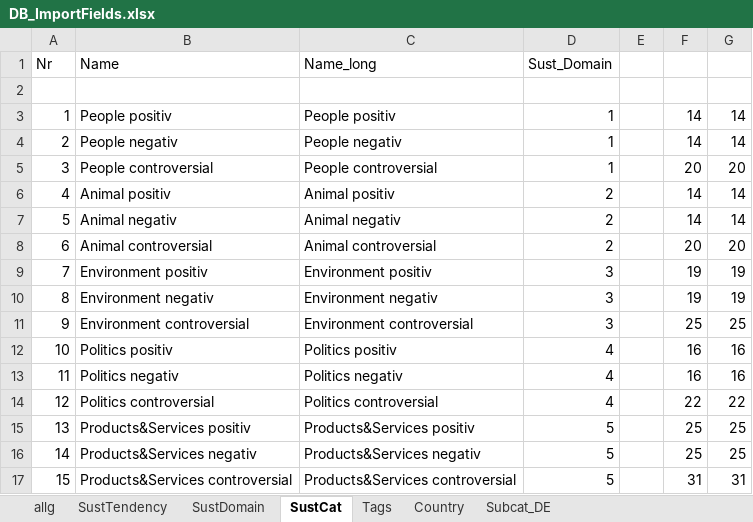
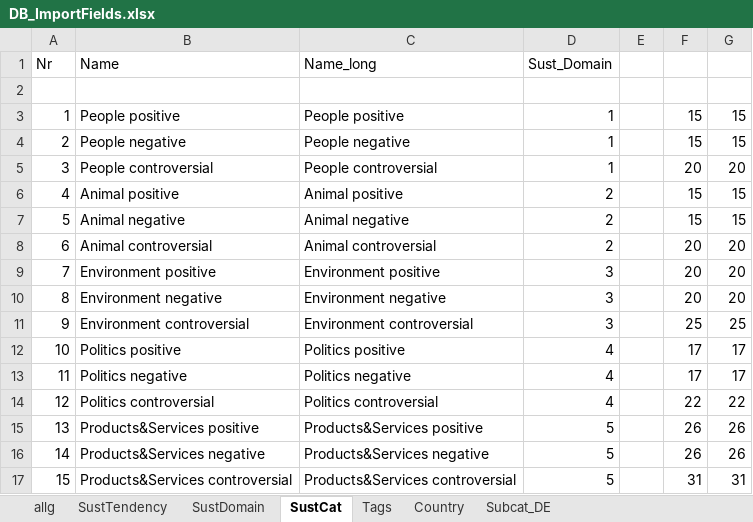
Before and after one commit to hodeld/etiki-prototype1, an Excel workbook: DB_ImportFields.xlsx, sheet SustCat, drawn as a sheet; values as stored, in another font and other column widths than the file's, no borders; the diff names each change by its address in the sheet, - before the commit and + after, or states it on an @@ line.

Commit message:
table filter, pagination, SustTendency

```diff
--- a/DB_ImportFields.xlsx (sheet SustCat)
+++ b/DB_ImportFields.xlsx (sheet SustCat)
-B3 (Name): People positiv
+B3 (Name): People positive
-C3 (Name_long): People positiv
+C3 (Name_long): People positive
-F3:F4: 14
+F3:F4: 15
-G3:G4: 14
+G3:G4: 15
-B4 (Name): People negativ
+B4 (Name): People negative
-C4 (Name_long): People negativ
+C4 (Name_long): People negative
-B6 (Name): Animal positiv
+B6 (Name): Animal positive
-C6 (Name_long): Animal positiv
+C6 (Name_long): Animal positive
-F6:F7: 14
+F6:F7: 15
-G6:G7: 14
+G6:G7: 15
-B7 (Name): Animal negativ
+B7 (Name): Animal negative
-C7 (Name_long): Animal negativ
+C7 (Name_long): Animal negative
-B9 (Name): Environment positiv
+B9 (Name): Environment positive
-C9 (Name_long): Environment positiv
+C9 (Name_long): Environment positive
-F9:F10: 19
+F9:F10: 20
-G9:G10: 19
+G9:G10: 20
-B10 (Name): Environment negativ
+B10 (Name): Environment negative
-C10 (Name_long): Environment negativ
+C10 (Name_long): Environment negative
-B12 (Name): Politics positiv
+B12 (Name): Politics positive
-C12 (Name_long): Politics positiv
+C12 (Name_long): Politics positive
-F12:F13: 16
+F12:F13: 17
-G12:G13: 16
+G12:G13: 17
-B13 (Name): Politics negativ
+B13 (Name): Politics negative
-C13 (Name_long): Politics negativ
+C13 (Name_long): Politics negative
-B15 (Name): Products&Services positiv
+B15 (Name): Products&Services positive
-C15 (Name_long): Products&Services positiv
+C15 (Name_long): Products&Services positive
-F15:F16: 25
+F15:F16: 26
-G15:G16: 25
+G15:G16: 26
-B16 (Name): Products&Services negativ
+B16 (Name): Products&Services negative
-C16 (Name_long): Products&Services negativ
+C16 (Name_long): Products&Services negative
```
Also changed, not shown: 12 other files.
